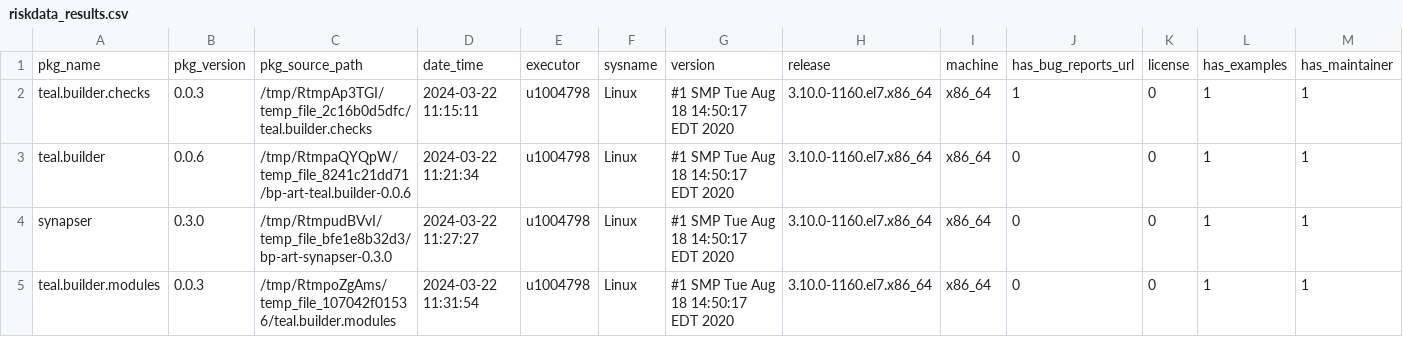
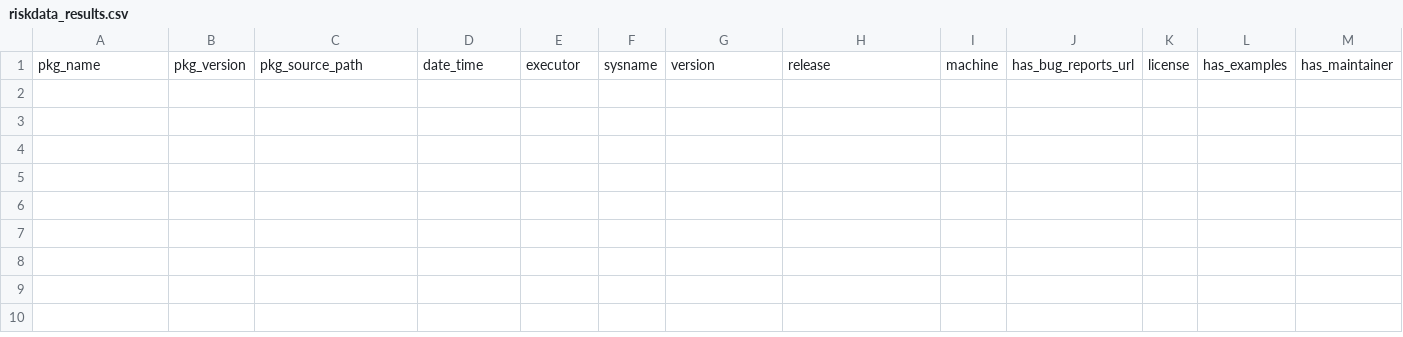
Before and after one commit to Sanofi-Public/risk.assessr, a CSV file: inst/extdata/riskdata_results.csv, drawn as a sheet; only a part is shown; rows hold the shown columns only; the diff names each change by its address in the sheet, - before the commit and + after, or states it on an @@ line.

Commit message:
remove data

```diff
--- a/inst/extdata/riskdata_results.csv
+++ b/inst/extdata/riskdata_results.csv
-row 2: teal.builder.checks | 0.0.3 | /tmp/RtmpAp3TGI/temp_file_2c16b0d5dfc/teal.builder.checks | 2024-03-22 11:15:11 | u1004798 | Linux | #1 SMP Tue Aug 18 14:50:17 EDT 2020 | 3.10.0-1160.el7.x86_64 | x86_64 | 1 | 0 | 1 | 1
-row 3: teal.builder | 0.0.6 | /tmp/RtmpaQYQpW/temp_file_8241c21dd71/bp-art-teal.builder-0.0.6 | 2024-03-22 11:21:34 | u1004798 | Linux | #1 SMP Tue Aug 18 14:50:17 EDT 2020 | 3.10.0-1160.el7.x86_64 | x86_64 | 0 | 0 | 1 | 1
-row 4: synapser | 0.3.0 | /tmp/RtmpudBVvI/temp_file_bfe1e8b32d3/bp-art-synapser-0.3.0 | 2024-03-22 11:27:27 | u1004798 | Linux | #1 SMP Tue Aug 18 14:50:17 EDT 2020 | 3.10.0-1160.el7.x86_64 | x86_64 | 0 | 0 | 1 | 1
-row 5: teal.builder.modules | 0.0.3 | /tmp/RtmpoZgAms/temp_file_107042f01536/teal.builder.modules | 2024-03-22 11:31:54 | u1004798 | Linux | #1 SMP Tue Aug 18 14:50:17 EDT 2020 | 3.10.0-1160.el7.x86_64 | x86_64 | 0 | 0 | 1 | 1
```
